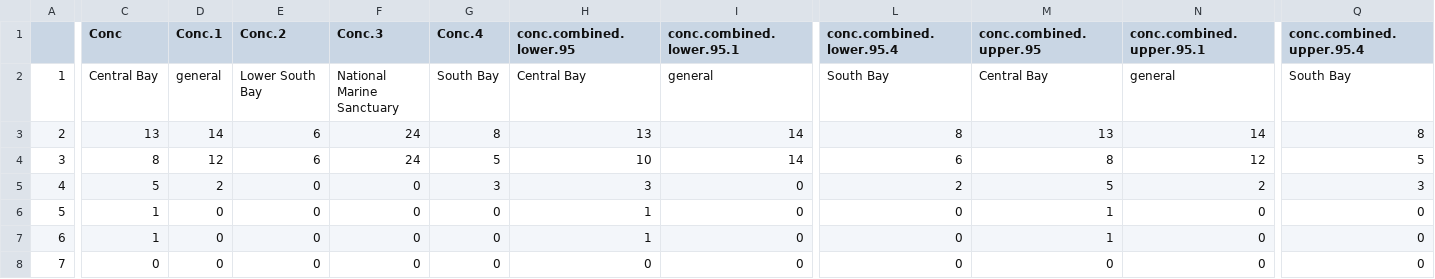
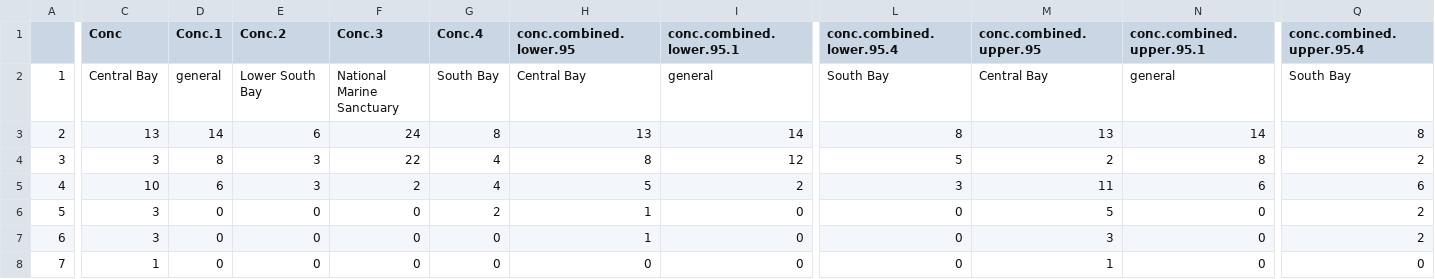
Before and after one commit to ScottCoffin/SFBayMPRiskCharacterization, a CSV file: output/data/sensitivity.analysis.location.csv, drawn as a sheet; only a part is shown, gaps mark what is left out; the diff covers the shown part only; the diff names each change by its address in the sheet, - before the commit and + after, or states it on an @@ line.

```diff
--- a/output/data/sensitivity.analysis.location.csv
+++ b/output/data/sensitivity.analysis.location.csv
-C4 (Conc): 8
+C4 (Conc): 3
-D4 (Conc.1): 12
+D4 (Conc.1): 8
-E4 (Conc.2): 6
+E4 (Conc.2): 3
-F4 (Conc.3): 24
+F4 (Conc.3): 22
-G4 (Conc.4): 5
+G4 (Conc.4): 4
-H4 (conc.combined.lower.95): 10
+H4 (conc.combined.lower.95): 8
-I4 (conc.combined.lower.95.1): 14
+I4 (conc.combined.lower.95.1): 12
-L4 (conc.combined.lower.95.4): 6
+L4 (conc.combined.lower.95.4): 5
-M4 (conc.combined.upper.95): 8
+M4 (conc.combined.upper.95): 2
-N4 (conc.combined.upper.95.1): 12
+N4 (conc.combined.upper.95.1): 8
-Q4 (conc.combined.upper.95.4): 5
+Q4 (conc.combined.upper.95.4): 2
-C5 (Conc): 5
+C5 (Conc): 10
-D5 (Conc.1): 2
+D5 (Conc.1): 6
-E5 (Conc.2): 0
+E5 (Conc.2): 3
-F5 (Conc.3): 0
+F5 (Conc.3): 2
-G5 (Conc.4): 3
+G5 (Conc.4): 4
-H5 (conc.combined.lower.95): 3
+H5 (conc.combined.lower.95): 5
-I5 (conc.combined.lower.95.1): 0
+I5 (conc.combined.lower.95.1): 2
-L5 (conc.combined.lower.95.4): 2
+L5 (conc.combined.lower.95.4): 3
-M5 (conc.combined.upper.95): 5
+M5 (conc.combined.upper.95): 11
-N5 (conc.combined.upper.95.1): 2
+N5 (conc.combined.upper.95.1): 6
-Q5 (conc.combined.upper.95.4): 3
+Q5 (conc.combined.upper.95.4): 6
-C6:C7 (Conc): 1
+C6:C7 (Conc): 3
-G6 (Conc.4): 0
+G6 (Conc.4): 2
-M6 (conc.combined.upper.95): 1
+M6 (conc.combined.upper.95): 5
-Q6:Q7 (conc.combined.upper.95.4): 0
+Q6:Q7 (conc.combined.upper.95.4): 2
-M7 (conc.combined.upper.95): 1
+M7 (conc.combined.upper.95): 3
-C8 (Conc): 0
+C8 (Conc): 1
-M8 (conc.combined.upper.95): 0
+M8 (conc.combined.upper.95): 1
```
Also changed, not shown: 4 edited cells elsewhere in this file, output/data/manta.site.plastic.percentages.csv, output/data/sensitivity.analysis.manta.location.oxidative.csv, 10 other files.
